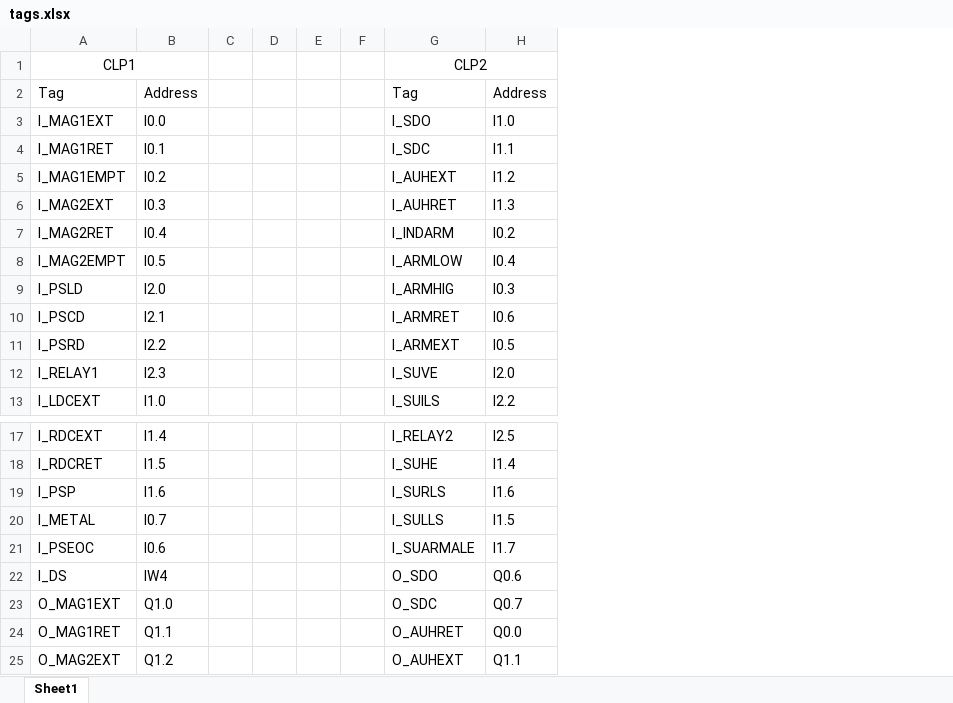
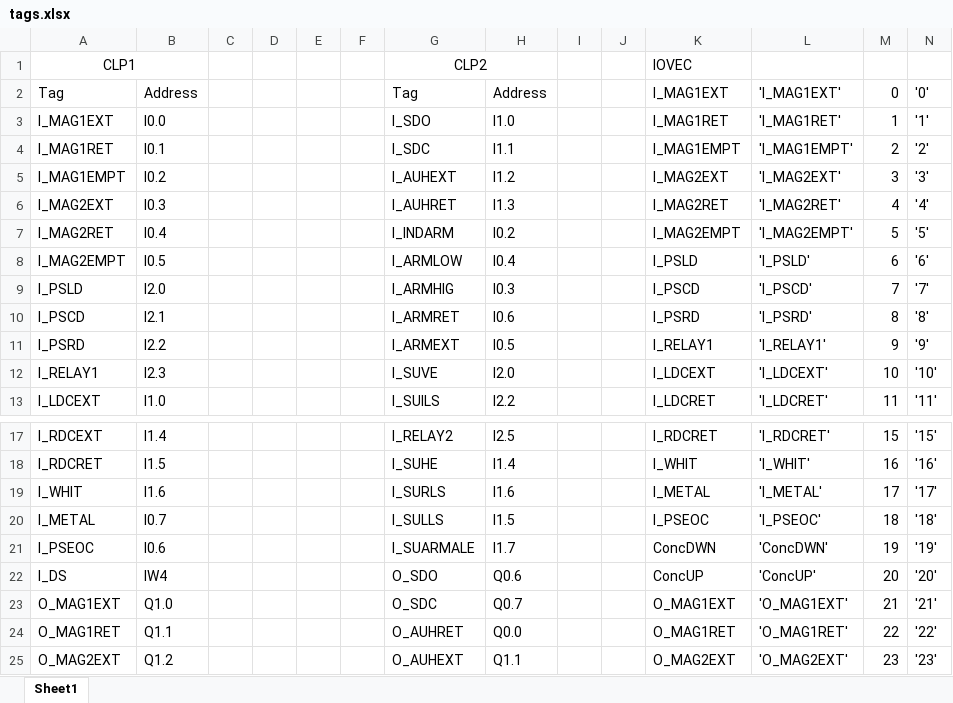
Before and after one commit to Accacio/docsTCC, an Excel workbook: tables/nomenclature/tags.xlsx, sheet Sheet1, drawn as a sheet; only a part is shown, gaps mark what is left out; values as stored, in another font and other column widths than the file's, no borders; the diff covers the shown part only; the diff names each change by its address in the sheet, - before the commit and + after, or states it on an @@ line.

```diff
--- a/tables/nomenclature/tags.xlsx (sheet Sheet1)
+++ b/tables/nomenclature/tags.xlsx (sheet Sheet1)
+column I, empty
+column J, empty
+column K, rows 1-13: IOVEC | I_MAG1EXT | I_MAG1RET | I_MAG1EMPT | I_MAG2EXT | I_MAG2RET | I_MAG2EMPT | I_PSLD | I_PSCD | I_PSRD | I_RELAY1 | I_LDCEXT | I_LDCRET; rows 17-25: I_RDCRET | I_WHIT | I_METAL | I_PSEOC | ConcDWN | ConcUP | O_MAG1EXT | O_MAG1RET | O_MAG2EXT
+column L, rows 2-13: 'I_MAG1EXT' | 'I_MAG1RET' | 'I_MAG1EMPT' | 'I_MAG2EXT' | 'I_MAG2RET' | 'I_MAG2EMPT' | 'I_PSLD' | 'I_PSCD' | 'I_PSRD' | 'I_RELAY1' | 'I_LDCEXT' | 'I_LDCRET'; rows 17-25: 'I_RDCRET' | 'I_WHIT' | 'I_METAL' | 'I_PSEOC' | 'ConcDWN' | 'ConcUP' | 'O_MAG1EXT' | 'O_MAG1RET' | 'O_MAG2EXT'
+column M, rows 2-13: 0 | 1 | 2 | 3 | 4 | 5 | 6 | 7 | 8 | 9 | 10 | 11; rows 17-25: 15 | 16 | 17 | 18 | 19 | 20 | 21 | 22 | 23
+column N, rows 2-13: '0' | '1' | '2' | '3' | '4' | '5' | '6' | '7' | '8' | '9' | '10' | '11'; rows 17-25: '15' | '16' | '17' | '18' | '19' | '20' | '21' | '22' | '23'
-A19: I_PSP
+A19: I_WHIT
```
Also changed, not shown: 29 added rows elsewhere in this sheet, 56 other files.
